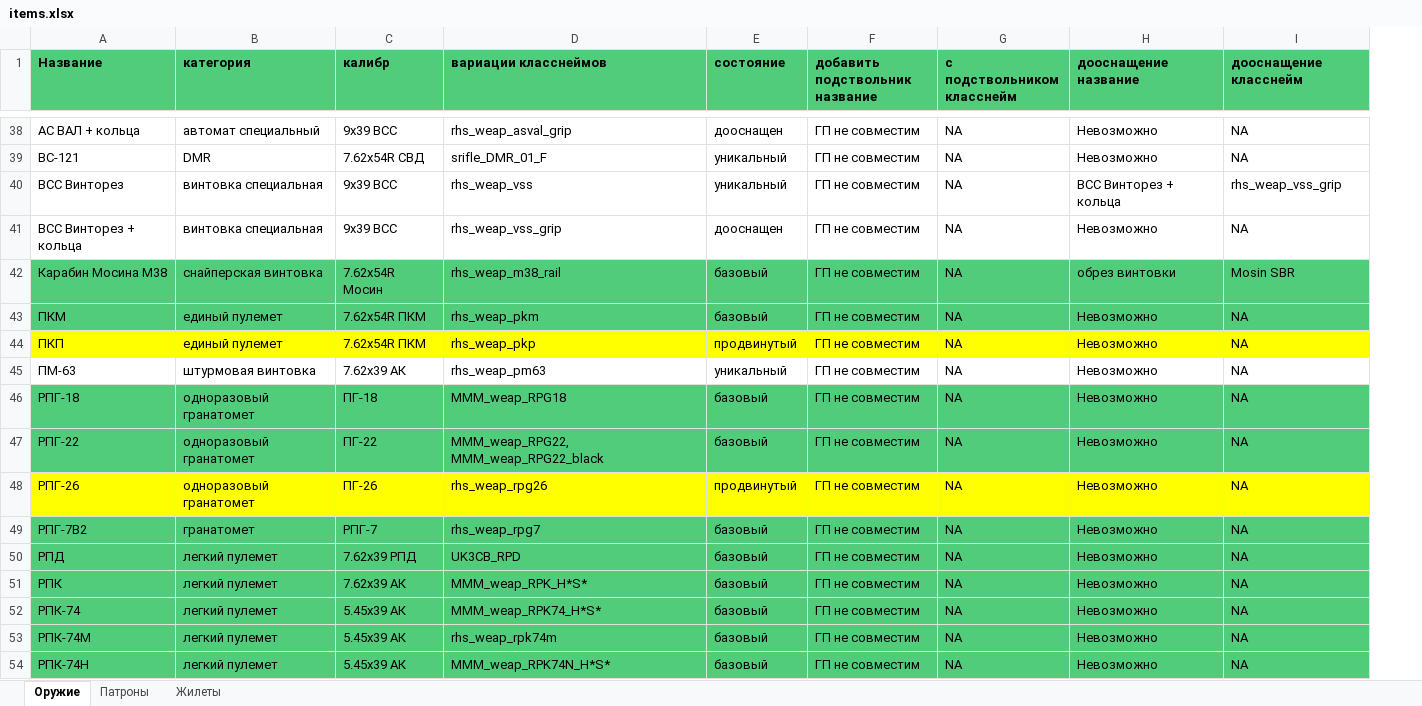
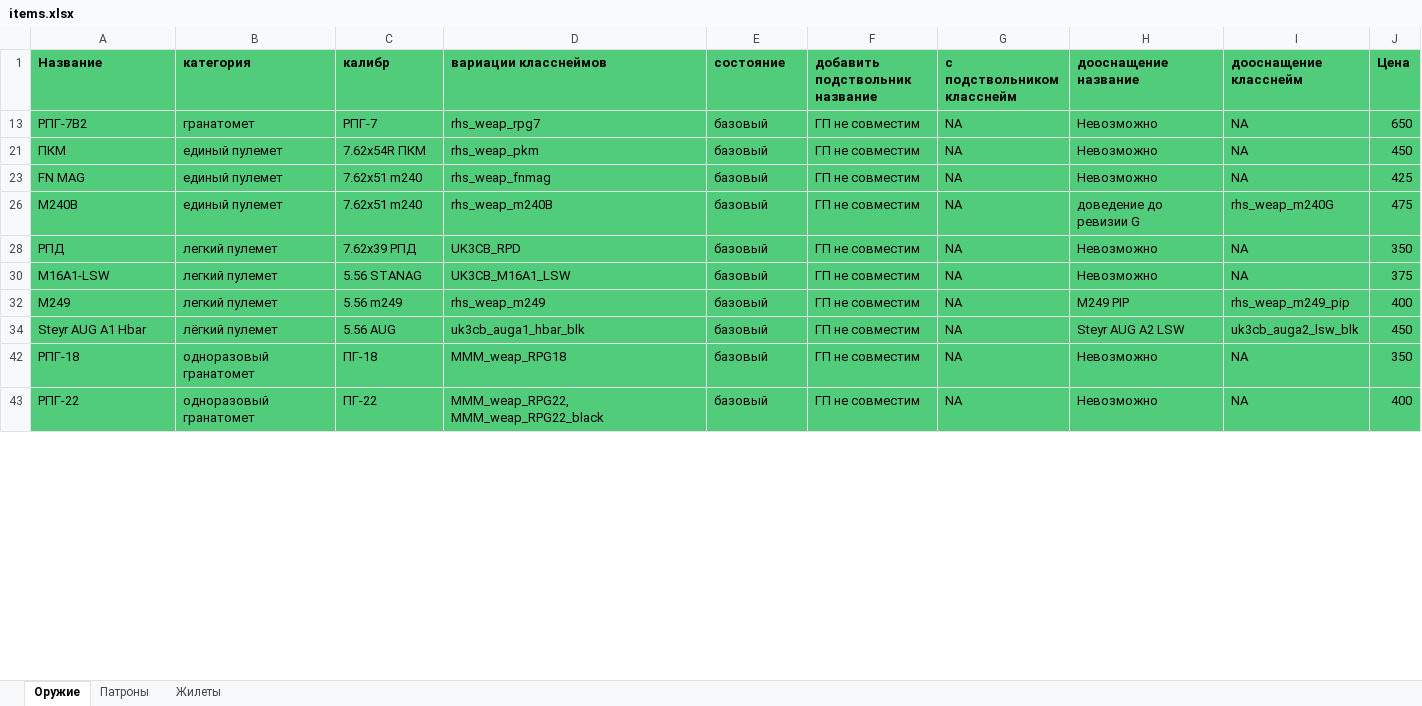
Before and after one commit to kost715/super-waffle, an Excel workbook: shop/source/items.xlsx, sheet Оружие, drawn as a sheet; only a part is shown, gaps mark what is left out; values as stored, in another font and other column widths than the file's, no borders; removed rows and columns are numbered as before the commit, all else as after; the diff covers the shown part only; the diff names each change by its address in the sheet, - before the commit and + after, or states it on an @@ line.

```diff
--- a/shop/source/items.xlsx (sheet Оружие)
+++ b/shop/source/items.xlsx (sheet Оружие)
+column J (Цена), rows 13-23: 650 | 450 | 425; row 28: 350; rows 42-43: 350 | 400
-A13 (Название): АС ВАЛ + кольца
+A13 (Название): РПГ-7В2
-A13:I13 fill: none
+A13:I13 fill: #50CC7B
-B13 (категория): автомат специальный
+B13 (категория): гранатомет
-C13 (калибр): 9x39 ВСС
+C13 (калибр): РПГ-7
-D13 (вариации класснеймов): rhs_weap_asval_grip
+D13 (вариации класснеймов): rhs_weap_rpg7
-E13 (состояние): дооснащен
+E13 (состояние): базовый
@@ row 39 hidden: ВС-121 | DMR | 7.62x54R СВД | srifle_DMR_01_F | уникальный | ГП не совместим | NA | Невозможно | NA @@
@@ row 40 hidden: ВСС Винторез | винтовка специальная | 9x39 ВСС | rhs_weap_vss | уникальный | ГП не совместим | NA | ВСС Винторез + кольца | rhs_weap_vss_grip @@
@@ row 41 hidden: ВСС Винторез + кольца | винтовка специальная | 9x39 ВСС | rhs_weap_vss_grip | дооснащен | ГП не совместим | NA | Невозможно | NA @@
@@ row 42 moved to row 53: Карабин Мосина М38 @@
-A23 (Название): ПКП
+A23 (Название): FN MAG
-A23:I23 fill: #FFFF00
+A23:I23 fill: #50CC7B
-C23 (калибр): 7.62x54R ПКМ
+C23 (калибр): 7.62x51 m240
-D23 (вариации класснеймов): rhs_weap_pkp
+D23 (вариации класснеймов): rhs_weap_fnmag
-E23 (состояние): продвинутый
+E23 (состояние): базовый
@@ row 101 moved to row 26: M240B @@
-A28 (Название): ПМ-63
+A28 (Название): РПД
-A28:I28 fill: none
+A28:I28 fill: #50CC7B
-B28 (категория): штурмовая винтовка
+B28 (категория): легкий пулемет
-C28 (калибр): 7.62x39 АК
+C28 (калибр): 7.62x39 РПД
-D28 (вариации класснеймов): rhs_weap_pm63
+D28 (вариации класснеймов): UK3CB_RPD
-E28 (состояние): уникальный
+E28 (состояние): базовый
@@ row 95 moved to row 30: M16A1-LSW @@
@@ row 103 moved to row 32: M249 @@
@@ row 146 moved to row 34: Steyr AUG A1 Hbar @@
@@ row 48 hidden: РПГ-26 | одноразовый гранатомет | ПГ-26 | rhs_weap_rpg26 | продвинутый | ГП не совместим | NA | Невозможно | NA @@
-row 49: РПГ-7В2 | гранатомет | РПГ-7 | rhs_weap_rpg7 | базовый | ГП не совместим | NA | Невозможно | NA
-row 50: РПД | легкий пулемет | 7.62x39 РПД | UK3CB_RPD | базовый | ГП не совместим | NA | Невозможно | NA
-row 51: РПК | легкий пулемет | 7.62x39 АК | MMM_weap_RPK_H*S* | базовый | ГП не совместим | NA | Невозможно | NA
-row 52: РПК-74 | легкий пулемет | 5.45x39 АК | MMM_weap_RPK74_H*S* | базовый | ГП не совместим | NA | Невозможно | NA
-row 53: РПК-74М | легкий пулемет | 5.45x39 АК | rhs_weap_rpk74m | базовый | ГП не совместим | NA | Невозможно | NA
-row 54: РПК-74Н | легкий пулемет | 5.45x39 АК | MMM_weap_RPK74N_H*S* | базовый | ГП не совместим | NA | Невозможно | NA
```
Also changed, not shown: 4 added rows, 6 removed rows, 17 moved rows, 99 hidden or unhidden rows, 17 edited cells and cell formats elsewhere in this sheet, sheet Патроны, sheet Жилеты, hidden cells, 30 other files.
